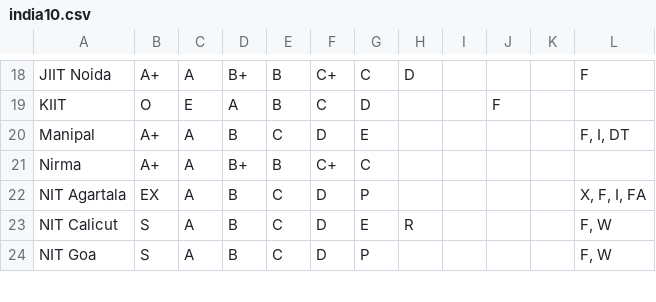
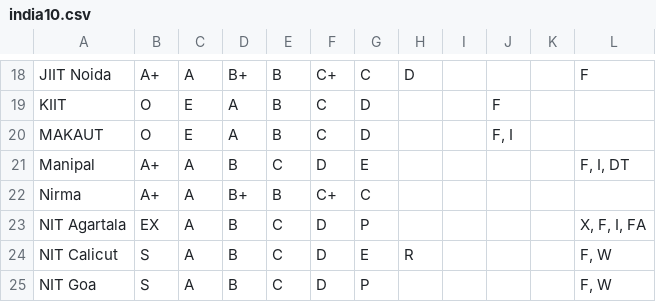
Before and after one commit to jlperona/pygpa-converter, a CSV file: data/india10.csv, drawn as a sheet; only a part is shown, gaps mark what is left out.

Commit message:
Update india10.csv
Add MAKAUT to the list of Indian universities.

```diff
--- a/data/india10.csv
+++ b/data/india10.csv
@@ -19,2 +19,3 @@ JIIT Noida,A+,A,B+,B,C+,C,D,,,,F
 KIIT,O,E,A,B,C,D,,,F,,
+MAKAUT,O,E,A,B,C,D,,,"F, I",,
 Manipal,A+,A,B,C,D,E,,,,,"F, I, DT"
```
